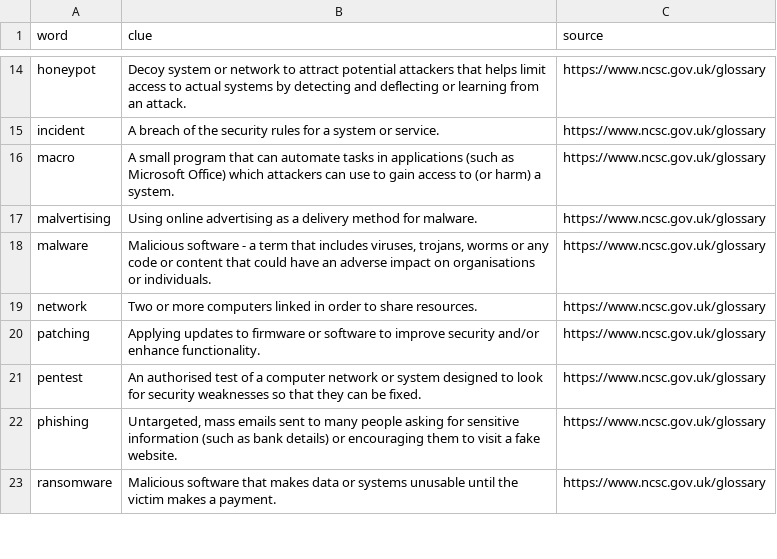
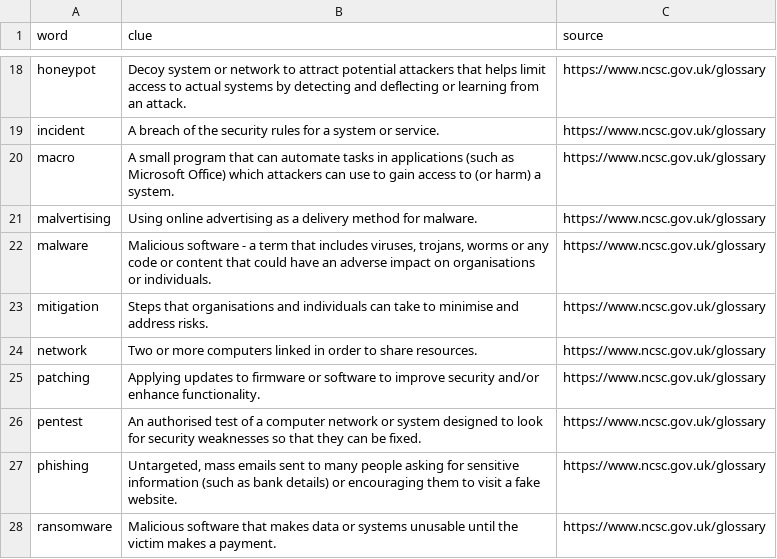
Before and after one commit to david-wm-sanders/latex-crossword, a CSV file: words.csv, drawn as a sheet; only a part is shown, gaps mark what is left out; the diff covers the shown part only; the diff names each change by its address in the sheet, - before the commit and + after, or states it on an @@ line.

```diff
--- a/words.csv
+++ b/words.csv
+row 23: mitigation | Steps that organisations and individuals can take to minimise and address risks. | https://www.ncsc.gov.uk/glossary
```
Also changed, not shown: 7 added rows and 8 edited cells elsewhere in this file.
